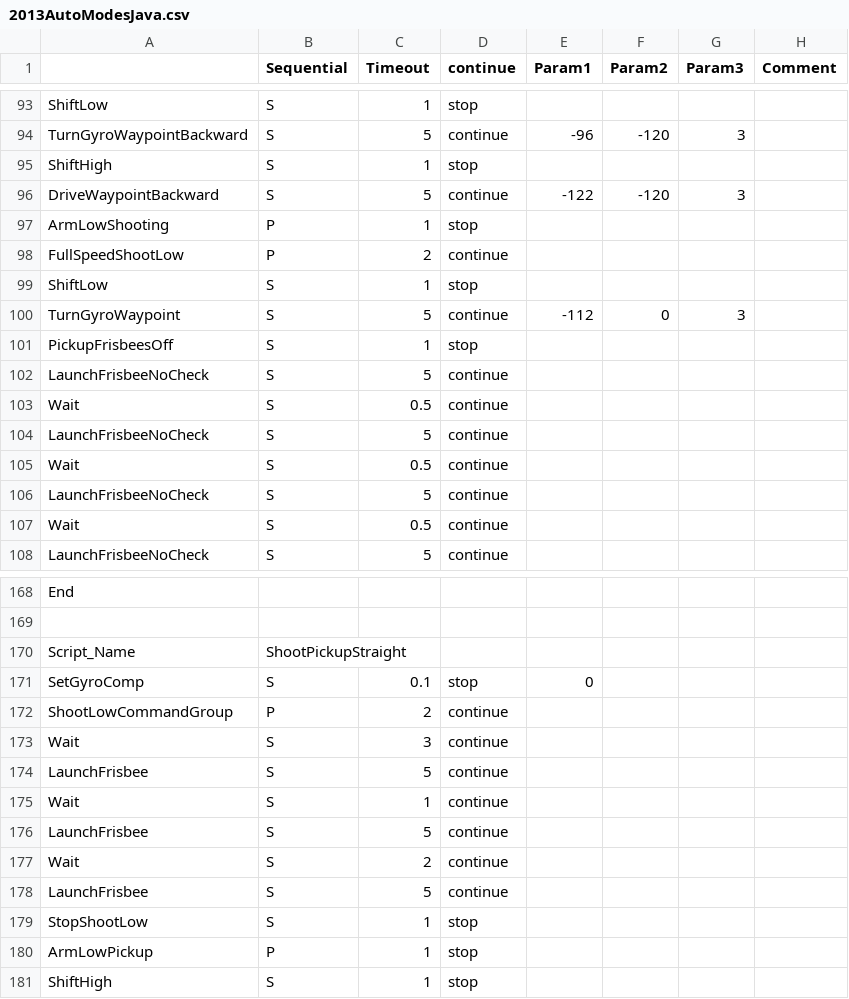
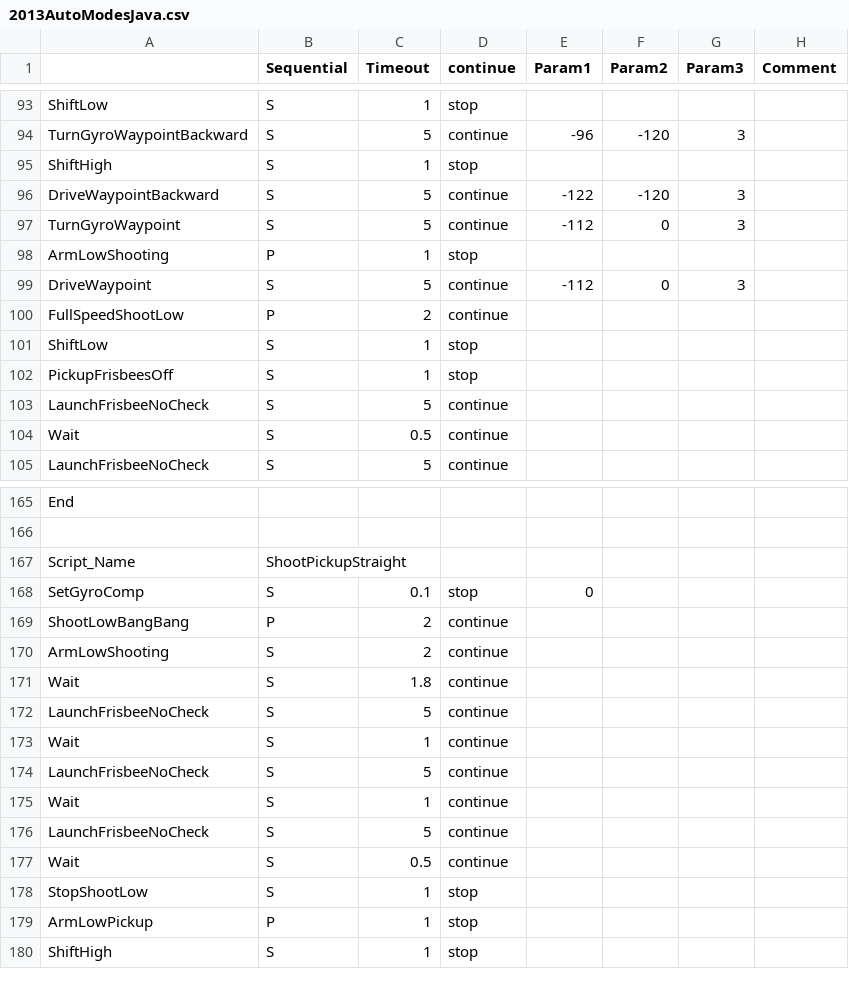
Before and after one commit to Beachbot330/Beachbot2013Dashboard, a CSV file: 2013AutoModesJava.csv, drawn as a sheet; only a part is shown, gaps mark what is left out.

Commit message:
file from last match at las vegas

```diff
--- a/2013AutoModesJava.csv
+++ b/2013AutoModesJava.csv
@@ -96,11 +96,8 @@ ShiftHigh,S,1,stop,,,,
 DriveWaypointBackward,S,5,continue,-122,-120,3,
+TurnGyroWaypoint,S,5,continue,-112,0,3,
 ArmLowShooting,P,1,stop,,,,
+DriveWaypoint,S,5,continue,-112,0,3,
 FullSpeedShootLow,P,2,continue,,,,
 ShiftLow,S,1,stop,,,,
-TurnGyroWaypoint,S,5,continue,-112,0,3,
 PickupFrisbeesOff,S,1,stop,,,,
-LaunchFrisbeeNoCheck,S,5,continue,,,,
-Wait,S,0.5,continue,,,,
-LaunchFrisbeeNoCheck,S,5,continue,,,,
-Wait,S,0.5,continue,,,,
 LaunchFrisbeeNoCheck,S,5,continue,,,,
@@ -171,9 +168,11 @@ Script_Name,ShootPickupStraight,,,,,,
 SetGyroComp,S,0.1,stop,0,,,
-ShootLowCommandGroup,P,2,continue,,,,
-Wait,S,3,continue,,,,
-LaunchFrisbee,S,5,continue,,,,
+ShootLowBangBang,P,2,continue,,,,
+ArmLowShooting,S,2,continue,,,,
+Wait,S,1.8,continue,,,,
+LaunchFrisbeeNoCheck,S,5,continue,,,,
 Wait,S,1,continue,,,,
-LaunchFrisbee,S,5,continue,,,,
-Wait,S,2,continue,,,,
-LaunchFrisbee,S,5,continue,,,,
+LaunchFrisbeeNoCheck,S,5,continue,,,,
+Wait,S,1,continue,,,,
+LaunchFrisbeeNoCheck,S,5,continue,,,,
+Wait,S,0.5,continue,,,,
 StopShootLow,S,1,stop,,,,
```
